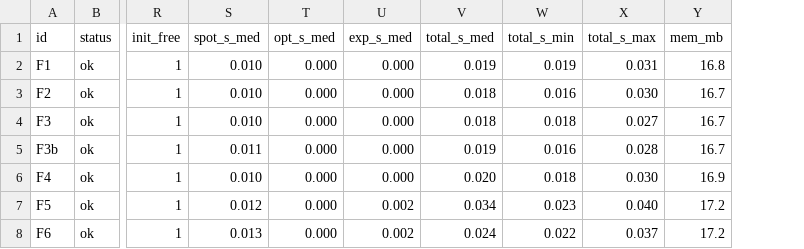
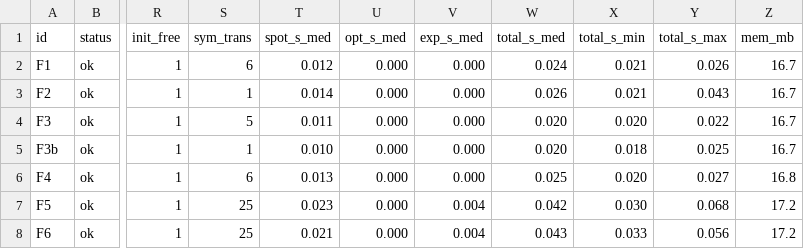
Before and after one commit to efares1/MTL2BA, a TSV file: evaluation/ours_results.tsv, drawn as a sheet; only a part is shown, gaps mark what is left out; addresses are those after the commit; the diff covers the shown part only; the diff names each change by its address in the sheet, - before the commit and + after, or states it on an @@ line.

```diff
--- a/evaluation/ours_results.tsv
+++ b/evaluation/ours_results.tsv
+column S (sym_trans), rows 2-8: 6 | 1 | 5 | 1 | 6 | 25 | 25
-T2 (spot_s_med): 0.010
+T2 (spot_s_med): 0.012
-W2 (total_s_med): 0.019
+W2 (total_s_med): 0.024
-X2 (total_s_min): 0.019
+X2 (total_s_min): 0.021
-Y2 (total_s_max): 0.031
+Y2 (total_s_max): 0.026
-Z2 (mem_mb): 16.8
+Z2 (mem_mb): 16.7
-T3 (spot_s_med): 0.010
+T3 (spot_s_med): 0.014
-W3 (total_s_med): 0.018
+W3 (total_s_med): 0.026
-X3 (total_s_min): 0.016
+X3 (total_s_min): 0.021
-Y3 (total_s_max): 0.030
+Y3 (total_s_max): 0.043
-T4 (spot_s_med): 0.010
+T4 (spot_s_med): 0.011
-W4 (total_s_med): 0.018
+W4 (total_s_med): 0.020
-X4 (total_s_min): 0.018
+X4 (total_s_min): 0.020
-Y4 (total_s_max): 0.027
+Y4 (total_s_max): 0.022
-T5 (spot_s_med): 0.011
+T5 (spot_s_med): 0.010
-W5 (total_s_med): 0.019
+W5 (total_s_med): 0.020
-X5 (total_s_min): 0.016
+X5 (total_s_min): 0.018
-Y5 (total_s_max): 0.028
+Y5 (total_s_max): 0.025
-T6 (spot_s_med): 0.010
+T6 (spot_s_med): 0.013
-W6 (total_s_med): 0.020
+W6 (total_s_med): 0.025
-X6 (total_s_min): 0.018
+X6 (total_s_min): 0.020
-Y6 (total_s_max): 0.030
+Y6 (total_s_max): 0.027
-Z6 (mem_mb): 16.9
+Z6 (mem_mb): 16.8
-T7 (spot_s_med): 0.012
+T7 (spot_s_med): 0.023
-V7:V8 (exp_s_med): 0.002
+V7:V8 (exp_s_med): 0.004
-W7 (total_s_med): 0.034
+W7 (total_s_med): 0.042
-X7 (total_s_min): 0.023
+X7 (total_s_min): 0.030
-Y7 (total_s_max): 0.040
+Y7 (total_s_max): 0.068
-T8 (spot_s_med): 0.013
+T8 (spot_s_med): 0.021
-W8 (total_s_med): 0.024
+W8 (total_s_med): 0.043
-X8 (total_s_min): 0.022
+X8 (total_s_min): 0.033
-Y8 (total_s_max): 0.037
+Y8 (total_s_max): 0.056
```
Also changed, not shown: 113 edited cells elsewhere in this file, evaluation/ours_runs.tsv, evaluation/results.tsv, 12 other files.
